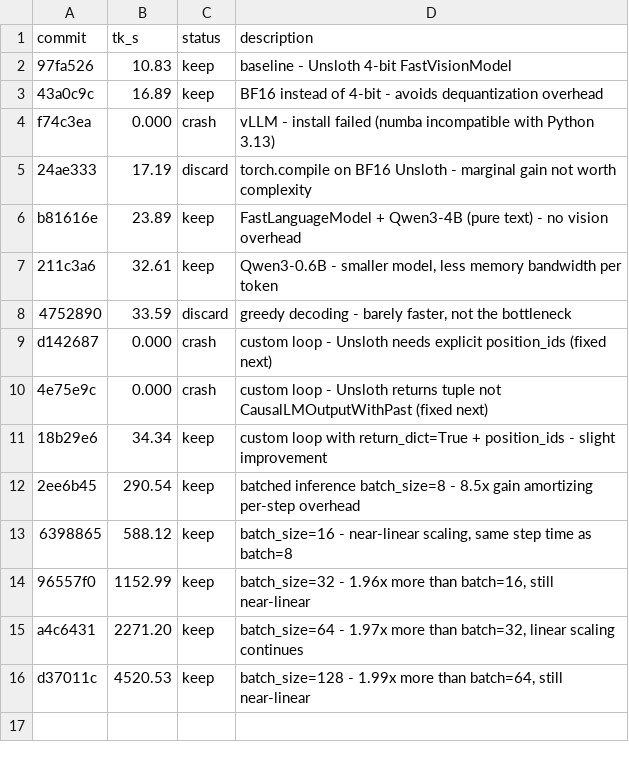
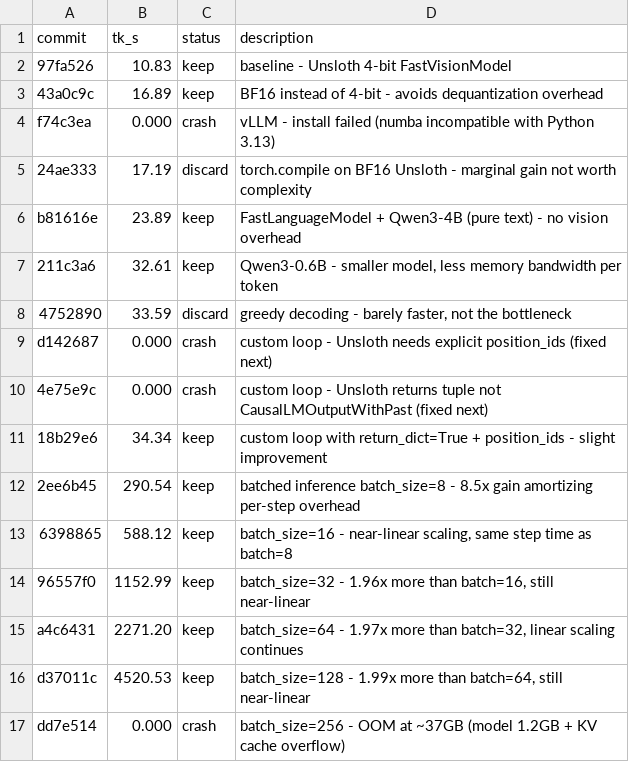
Before and after one commit to dt-lindberg/llm-turbo, a TSV file: src/outputs/mar12.tsv, drawn as a sheet.

```diff
--- a/src/outputs/mar12.tsv
+++ b/src/outputs/mar12.tsv
@@ -16 +16,2 @@ a4c6431	2271.20	keep	batch_size=64 - 1.97x more than batch=32, linear scaling co
 d37011c	4520.53	keep	batch_size=128 - 1.99x more than batch=64, still near-linear
+dd7e514	0.000	crash	batch_size=256 - OOM at ~37GB (model 1.2GB + KV cache overflow)
```
Also changed, not shown: 1 other file.
